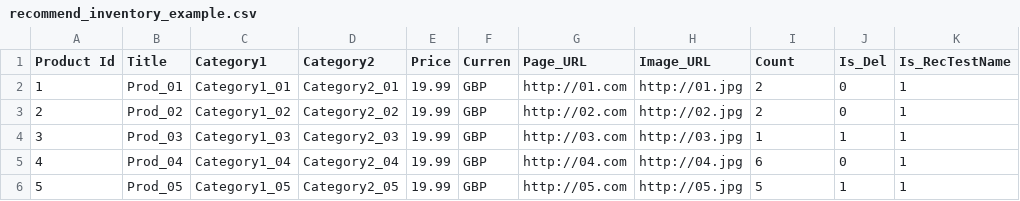
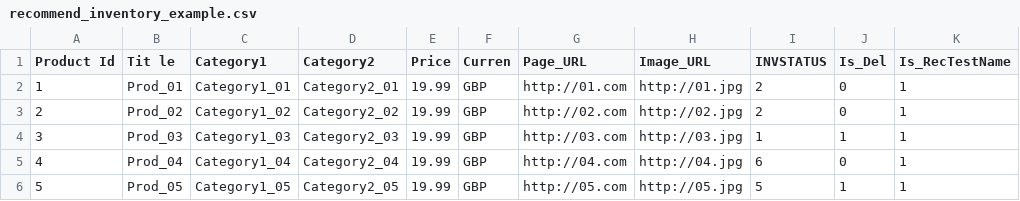
Before and after one commit to vikashagarwal1/testCSV, a CSV file: recommend_inventory_example.csv, drawn as a sheet; only a part is shown; the diff names each change by its address in the sheet, - before the commit and + after, or states it on an @@ line.

Commit message:
Update recommend_inventory_example.csv

```diff
--- a/recommend_inventory_example.csv
+++ b/recommend_inventory_example.csv
-B1: Title
+B1: Tit le
-I1: Count
+I1: INVSTATUS
```
